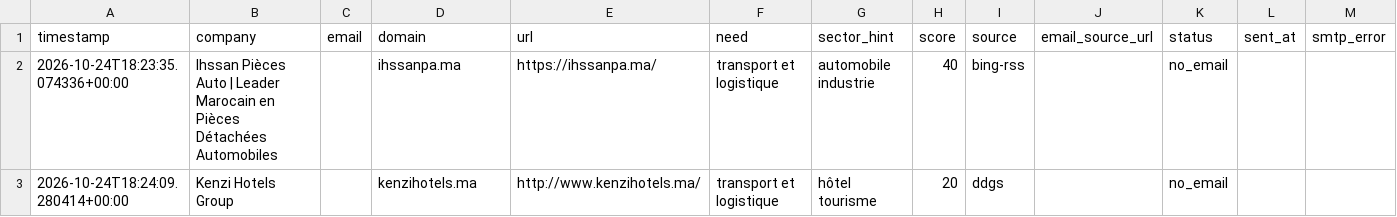
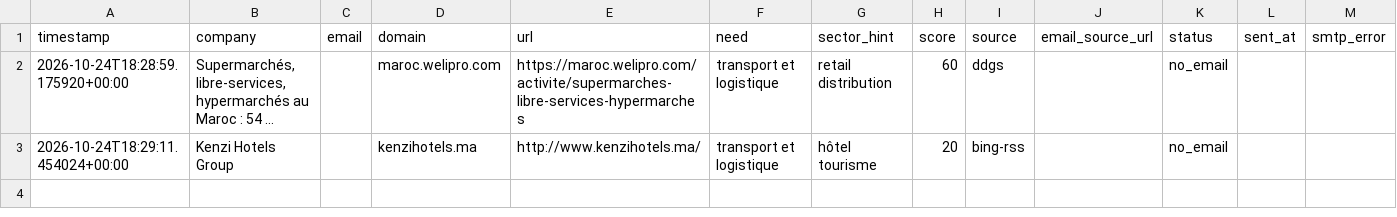
Before and after one commit to OMAR3689/OMAR3689, a CSV file: transport-lead-agent/data/leads.csv, drawn as a sheet.

```diff
--- a/transport-lead-agent/data/leads.csv
+++ b/transport-lead-agent/data/leads.csv
@@ -1,3 +1,3 @@
 timestamp,company,email,domain,url,need,sector_hint,score,source,email_source_url,status,sent_at,smtp_error
-2026-10-24T18:23:35.074336+00:00,Ihssan Pièces Auto | Leader Marocain en Pièces Détachées Automobiles,,ihssanpa.ma,https://ihssanpa.ma/,transport et logistique,automobile industrie,40,bing-rss,,no_email,,
-2026-10-24T18:24:09.280414+00:00,Kenzi Hotels Group,,kenzihotels.ma,http://www.kenzihotels.ma/,transport et logistique,hôtel tourisme,20,ddgs,,no_email,,
+2026-10-24T18:28:59.175920+00:00,"Supermarchés, libre-services, hypermarchés au Maroc : 54 ...",,maroc.welipro.com,https://maroc.welipro.com/activite/supermarches-libre-services-hypermarches,transport et logistique,retail distribution,60,ddgs,,no_email,,
+2026-10-24T18:29:11.454024+00:00,Kenzi Hotels Group,,kenzihotels.ma,http://www.kenzihotels.ma/,transport et logistique,hôtel tourisme,20,bing-rss,,no_email,,
```
Also changed, not shown: 1 other file.
